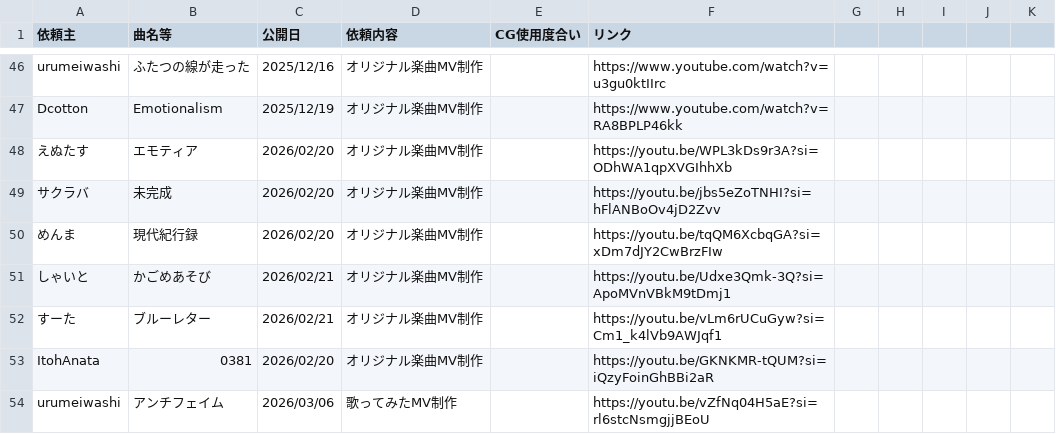
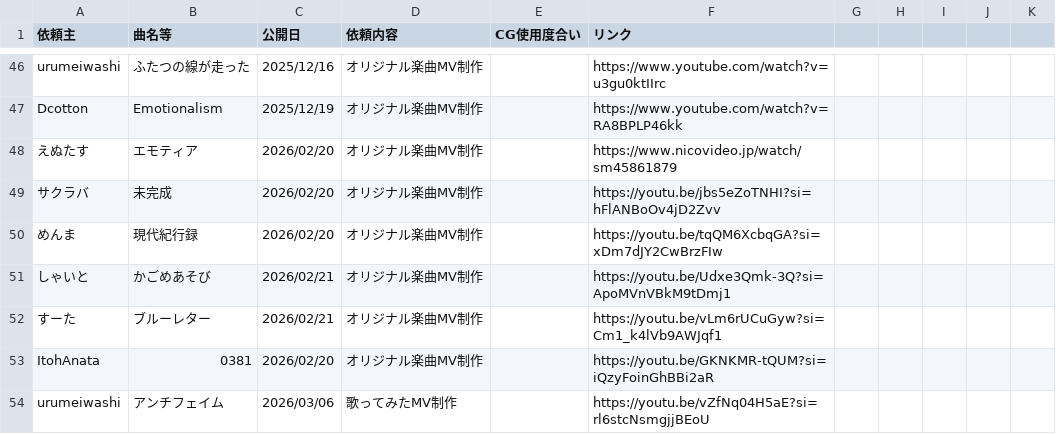
Before and after one commit to KIITF/utugi_home_page, a CSV file: data/utugi_works.csv, drawn as a sheet; only a part is shown, gaps mark what is left out.

Commit message:
Change URL for 'エモティア' entry
Updated the URL for 'エモティア' from YouTube to NicoVideo.

```diff
--- a/data/utugi_works.csv
+++ b/data/utugi_works.csv
@@ -47,3 +47,3 @@ urumeiwashi,ふたつの線が走った,2025/12/16,オリジナル楽曲MV制
 Dcotton,Emotionalism,2025/12/19,オリジナル楽曲MV制作,,https://www.youtube.com/watch?v=RA8BPLP46kk,,,,,,,
-えぬたす,エモティア,2026/02/20,オリジナル楽曲MV制作,,https://youtu.be/WPL3kDs9r3A?si=ODhWA1qpXVGIhhXb
+えぬたす,エモティア,2026/02/20,オリジナル楽曲MV制作,,https://www.nicovideo.jp/watch/sm45861879
 サクラバ,未完成,2026/02/20,オリジナル楽曲MV制作,,https://youtu.be/jbs5eZoTNHI?si=hFlANBoOv4jD2Zvv
```
